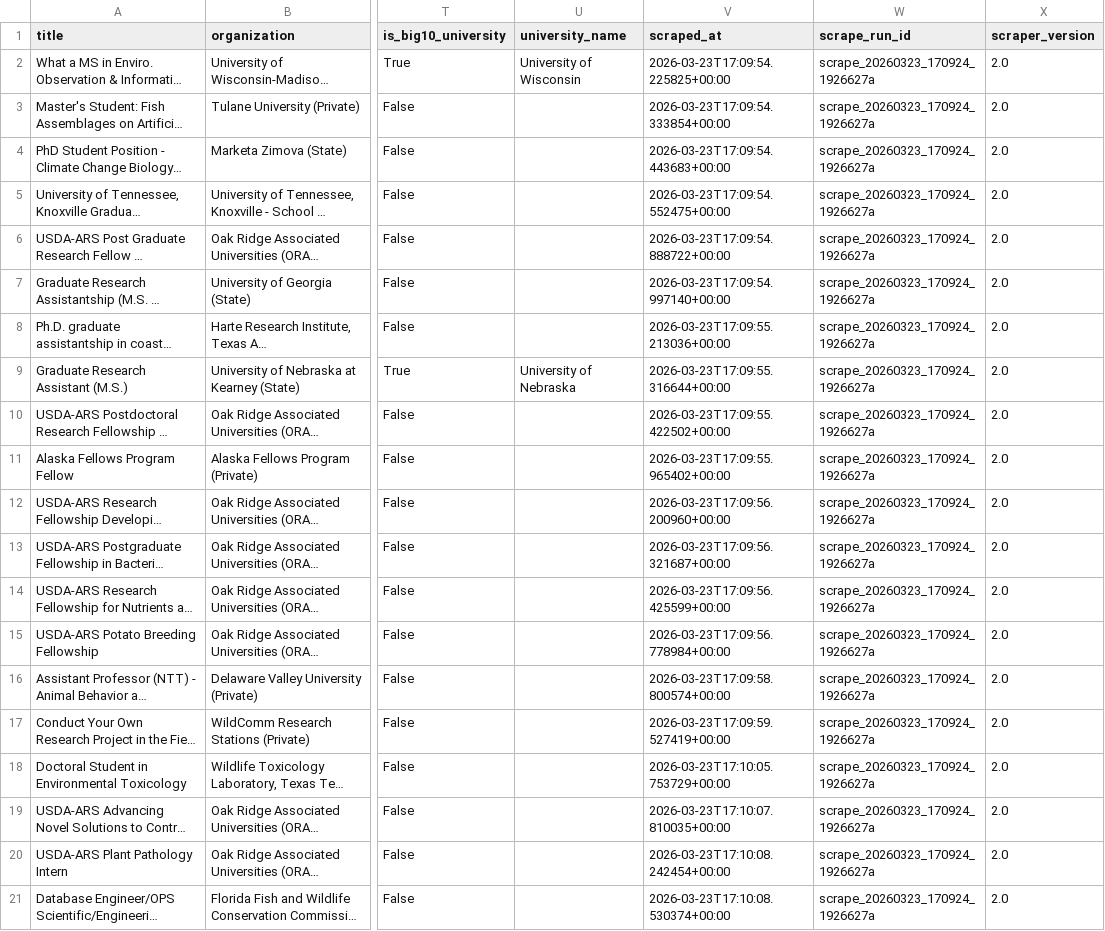
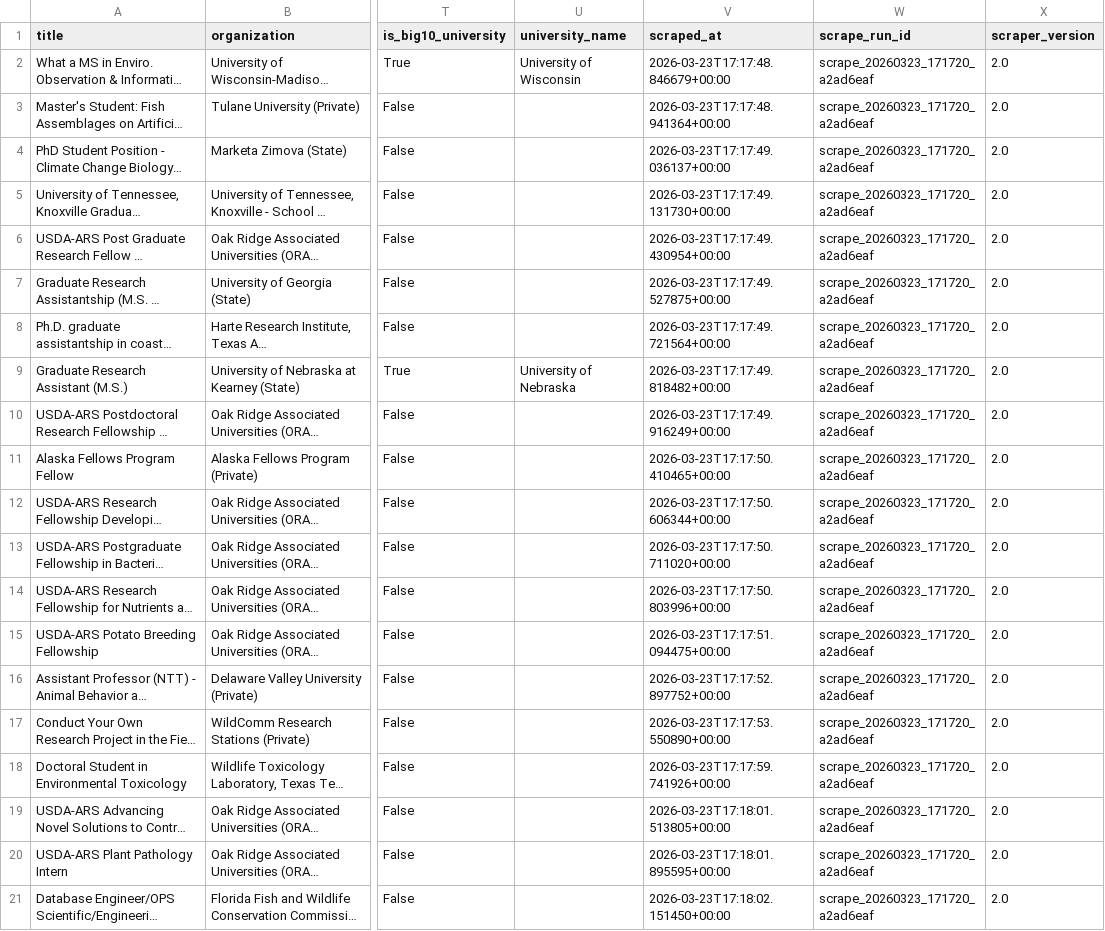
Before and after one commit to chrischizinski/wildlife-grad-dashboard, a CSV file: data/processed/verified_graduate_assistantships.csv, drawn as a sheet; only a part is shown, gaps mark what is left out; long unchanged cells end in …; the diff names each change by its address in the sheet, - before the commit and + after, or states it on an @@ line.

```diff
--- a/data/processed/verified_graduate_assistantships.csv
+++ b/data/processed/verified_graduate_assistantships.csv
-V2 (scraped_at): 2026-03-23T17:09:54.225825+00:00
+V2 (scraped_at): 2026-03-23T17:17:48.846679+00:00
-W2:W21 (scrape_run_id): scrape_20260323_170924_1926627a
+W2:W21 (scrape_run_id): scrape_20260323_171720_a2ad6eaf
-V3 (scraped_at): 2026-03-23T17:09:54.333854+00:00
+V3 (scraped_at): 2026-03-23T17:17:48.941364+00:00
-V4 (scraped_at): 2026-03-23T17:09:54.443683+00:00
+V4 (scraped_at): 2026-03-23T17:17:49.036137+00:00
-V5 (scraped_at): 2026-03-23T17:09:54.552475+00:00
+V5 (scraped_at): 2026-03-23T17:17:49.131730+00:00
-V6 (scraped_at): 2026-03-23T17:09:54.888722+00:00
+V6 (scraped_at): 2026-03-23T17:17:49.430954+00:00
-V7 (scraped_at): 2026-03-23T17:09:54.997140+00:00
+V7 (scraped_at): 2026-03-23T17:17:49.527875+00:00
-V8 (scraped_at): 2026-03-23T17:09:55.213036+00:00
+V8 (scraped_at): 2026-03-23T17:17:49.721564+00:00
-V9 (scraped_at): 2026-03-23T17:09:55.316644+00:00
+V9 (scraped_at): 2026-03-23T17:17:49.818482+00:00
-V10 (scraped_at): 2026-03-23T17:09:55.422502+00:00
+V10 (scraped_at): 2026-03-23T17:17:49.916249+00:00
-V11 (scraped_at): 2026-03-23T17:09:55.965402+00:00
+V11 (scraped_at): 2026-03-23T17:17:50.410465+00:00
-V12 (scraped_at): 2026-03-23T17:09:56.200960+00:00
+V12 (scraped_at): 2026-03-23T17:17:50.606344+00:00
-V13 (scraped_at): 2026-03-23T17:09:56.321687+00:00
+V13 (scraped_at): 2026-03-23T17:17:50.711020+00:00
-V14 (scraped_at): 2026-03-23T17:09:56.425599+00:00
+V14 (scraped_at): 2026-03-23T17:17:50.803996+00:00
-V15 (scraped_at): 2026-03-23T17:09:56.778984+00:00
+V15 (scraped_at): 2026-03-23T17:17:51.094475+00:00
-V16 (scraped_at): 2026-03-23T17:09:58.800574+00:00
+V16 (scraped_at): 2026-03-23T17:17:52.897752+00:00
-V17 (scraped_at): 2026-03-23T17:09:59.527419+00:00
+V17 (scraped_at): 2026-03-23T17:17:53.550890+00:00
-V18 (scraped_at): 2026-03-23T17:10:05.753729+00:00
+V18 (scraped_at): 2026-03-23T17:17:59.741926+00:00
-V19 (scraped_at): 2026-03-23T17:10:07.810035+00:00
+V19 (scraped_at): 2026-03-23T17:18:01.513805+00:00
-V20 (scraped_at): 2026-03-23T17:10:08.242454+00:00
+V20 (scraped_at): 2026-03-23T17:18:01.895595+00:00
-V21 (scraped_at): 2026-03-23T17:10:08.530374+00:00
+V21 (scraped_at): 2026-03-23T17:18:02.151450+00:00
```
Also changed, not shown: data/raw/all_positions_detailed.csv, 17 other files.
